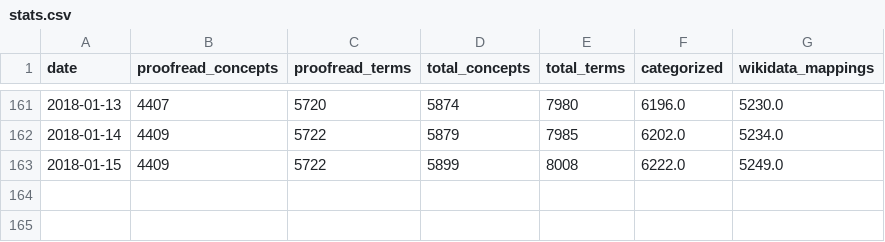
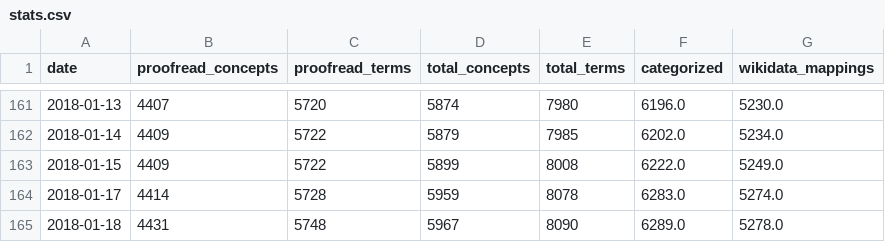
Before and after one commit to realfagstermer/prosjekt-kinderegg, a CSV file: stats.csv, drawn as a sheet; only a part is shown, gaps mark what is left out.

Commit message:
2018-01-18: 5967 concepts processed, 4431 proofread

```diff
--- a/stats.csv
+++ b/stats.csv
@@ -163 +163,3 @@ date,proofread_concepts,proofread_terms,total_concepts,total_terms,categorized,w
 2018-01-15,4409,5722,5899,8008,6222.0,5249.0
+2018-01-17,4414,5728,5959,8078,6283.0,5274.0
+2018-01-18,4431,5748,5967,8090,6289.0,5278.0
```
Also changed, not shown: 6 other files.
